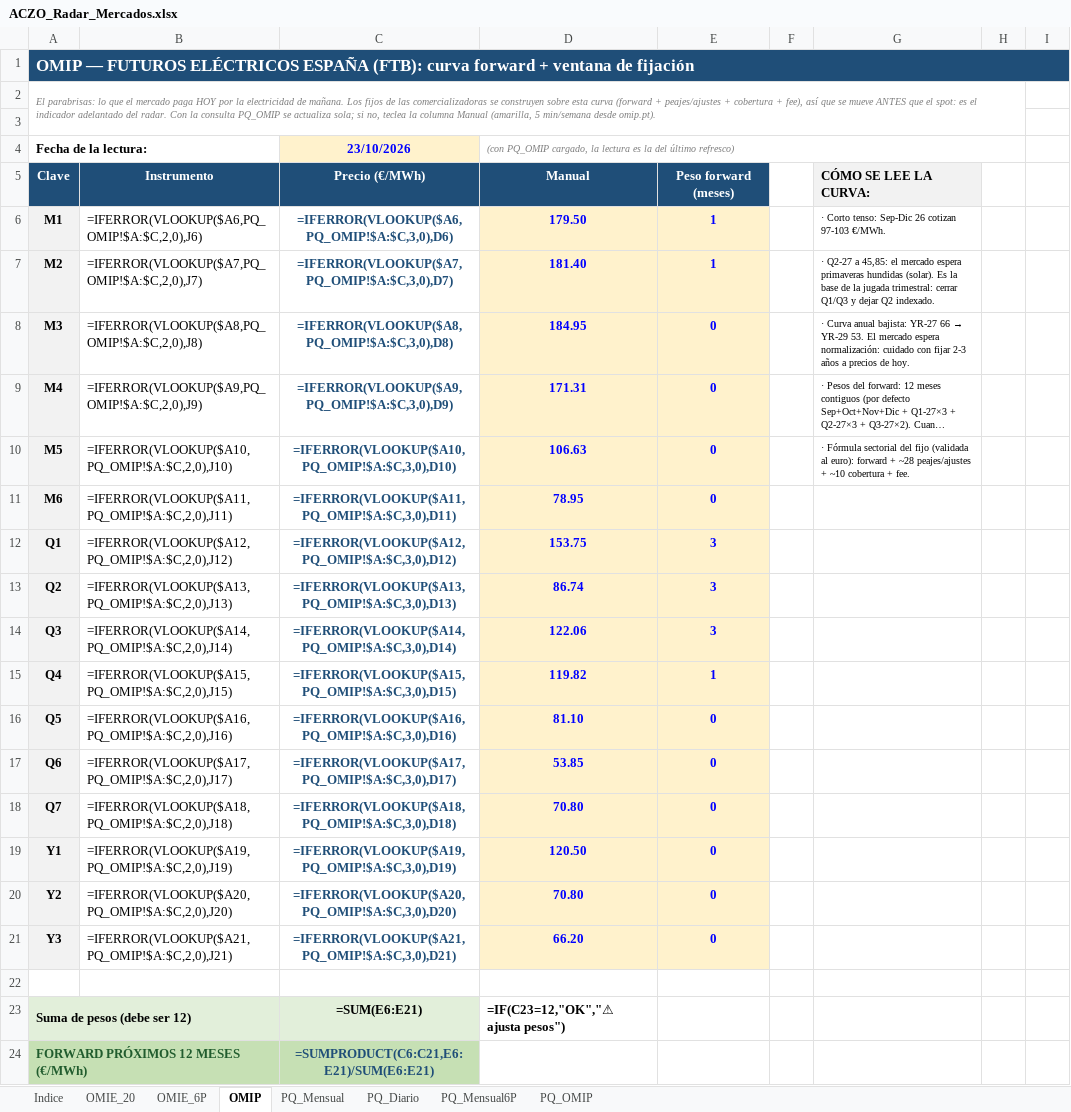
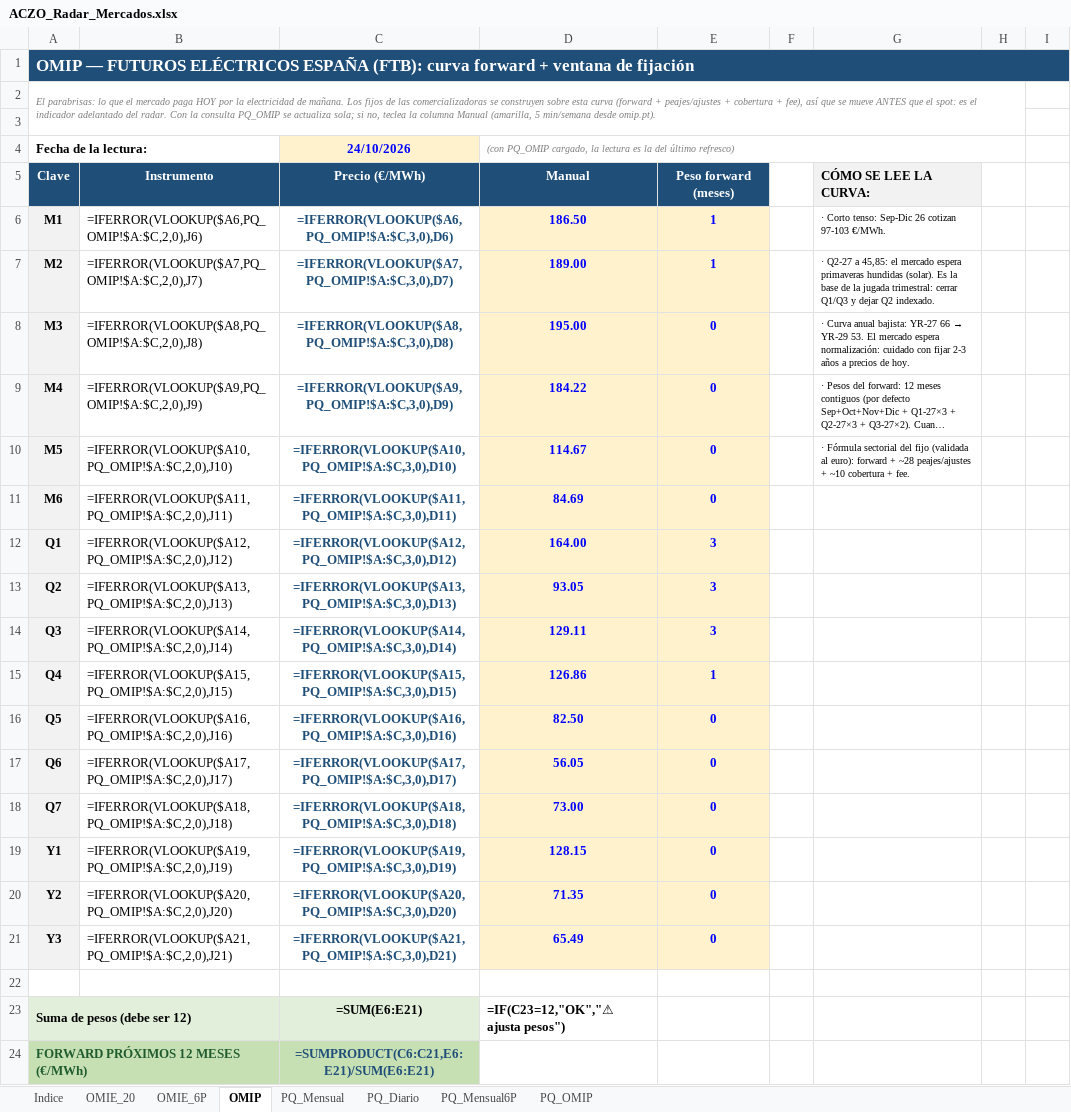
Before and after one commit to aczo-energia/aczo-radar, an Excel workbook: excel/ACZO_Radar_Mercados.xlsx, sheet OMIP, drawn as a sheet; only a part is shown; long unchanged cells end in …; values as stored, in another font and other column widths than the file's, no borders; formulas without a stored value are shown as written; the diff names each change by its address in the sheet, - before the commit and + after, or states it on an @@ line.

Commit message:
Radar: datos de 2026-10-24

```diff
--- a/excel/ACZO_Radar_Mercados.xlsx (sheet OMIP)
+++ b/excel/ACZO_Radar_Mercados.xlsx (sheet OMIP)
-C4: 23/10/2026
+C4: 24/10/2026
-D6: 179.50
+D6: 186.50
-D7: 181.40
+D7: 189.00
-D8: 184.95
+D8: 195.00
-D9: 171.31
+D9: 184.22
-D10: 106.63
+D10: 114.67
-D11: 78.95
+D11: 84.69
-D12: 153.75
+D12: 164.00
-D13: 86.74
+D13: 93.05
-D14: 122.06
+D14: 129.11
-D15: 119.82
+D15: 126.86
-D16: 81.10
+D16: 82.50
-D17: 53.85
+D17: 56.05
-D18: 70.80
+D18: 73.00
-D19: 120.50
+D19: 128.15
-D20: 70.80
+D20: 71.35
-D21: 66.20
+D21: 65.49
```
Also changed, not shown: sheet OMIE_20, hidden cells, excel/ACZO_Radar_Gas.xlsx, 15 other files.
